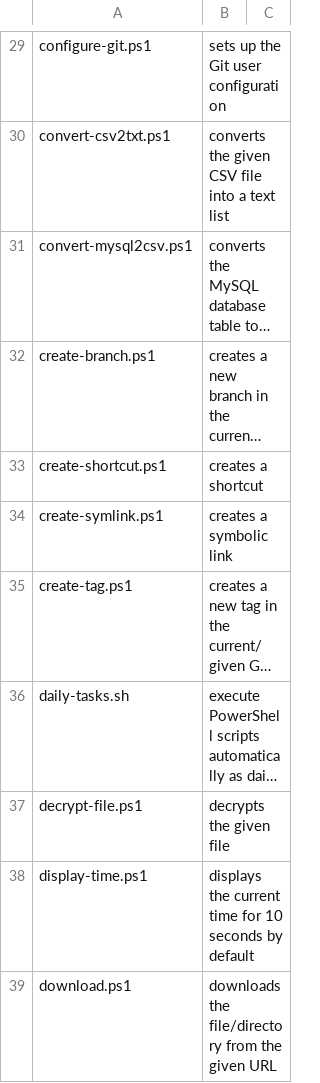
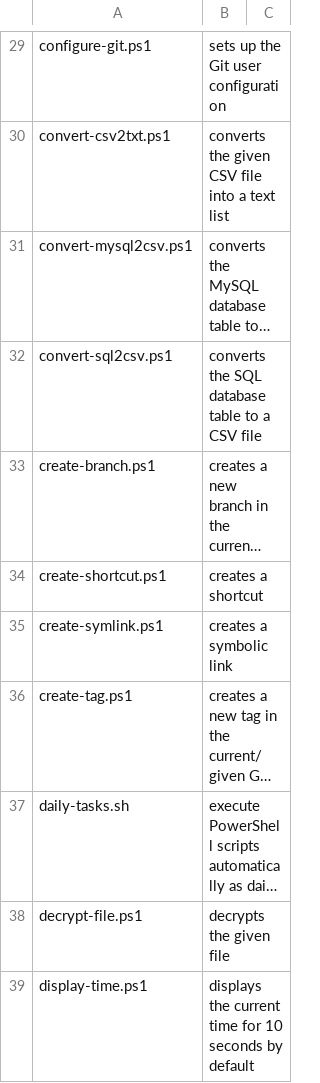
Before and after one commit to fleschutz/PowerShell, a CSV file: Data/scripts.csv, drawn as a sheet; only a part is shown, gaps mark what is left out; the shorter side is filled out with more unchanged rows; long unchanged cells end in …; the diff names each change by its address in the sheet, - before the commit and + after, or states it on an @@ line.

Commit message:
Add convert-sql2csv.ps1

```diff
--- a/Data/scripts.csv
+++ b/Data/scripts.csv
+row 32: convert-sql2csv.ps1 | converts the SQL database table to a CSV file
```
Also changed, not shown: 2 other files.
